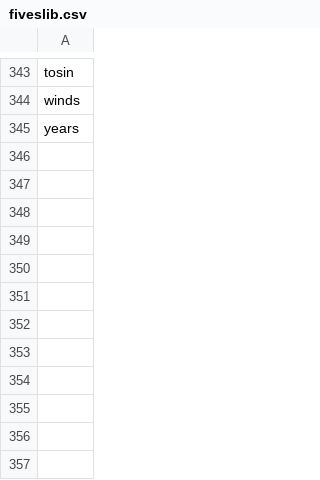
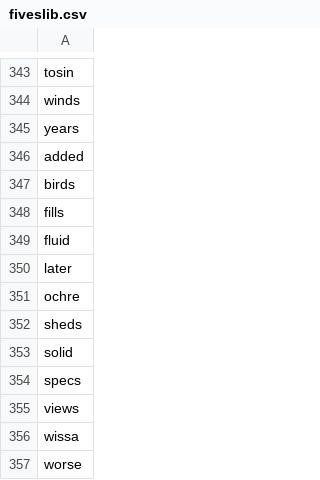
Before and after one commit to NooraAz/Wolver, a CSV file: fiveslib.csv, drawn as a sheet; only a part is shown, gaps mark what is left out; the diff names each change by its address in the sheet, - before the commit and + after, or states it on an @@ line.

Commit message:
Update fiveslib.csv

```diff
--- a/fiveslib.csv
+++ b/fiveslib.csv
+row 346: added
+row 347: birds
+row 348: fills
+row 349: fluid
+row 350: later
+row 351: ochre
+row 352: sheds
+row 353: solid
+row 354: specs
+row 355: views
+row 356: wissa
+row 357: worse
```
